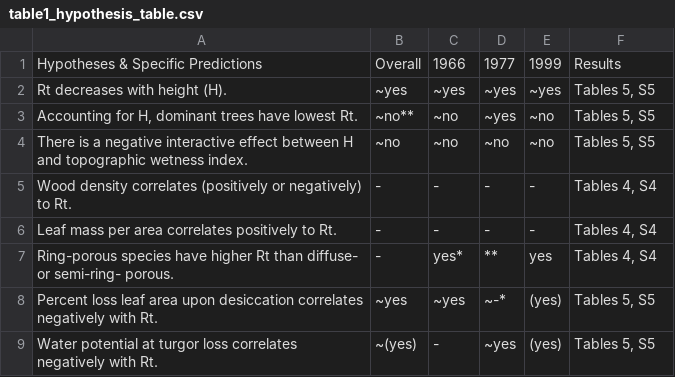
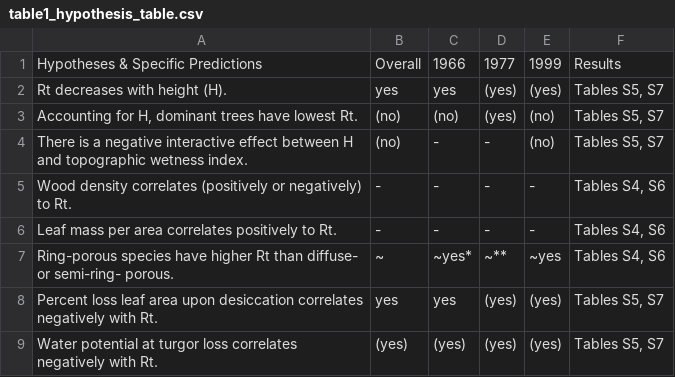
Before and after one commit to SCBI-ForestGEO/McGregor_climate-sensitivity-variation, a CSV file: manuscript/tables_figures/publication/table1_hypothesis_table.csv, drawn as a sheet.

Commit message:
worked on table 1

```diff
--- a/manuscript/tables_figures/publication/table1_hypothesis_table.csv
+++ b/manuscript/tables_figures/publication/table1_hypothesis_table.csv
@@ -1,9 +1,9 @@
 Hypotheses & Specific Predictions,Overall,1966,1977,1999,Results
-Rt decreases with height (H).,~yes,~yes,~yes,~yes,"Tables 5, S5"
-"Accounting for H, dominant trees have lowest Rt.",~no**,~no,~yes,~no,"Tables 5, S5"
-There is a negative interactive effect between H and topographic wetness index.,~no,~no,~no,~no,"Tables 5, S5"
-Wood density correlates (positively or negatively) to Rt.,-,-,-,-,"Tables 4, S4"
-Leaf mass per area correlates positively to Rt.,-,-,-,-,"Tables 4, S4"
-Ring-porous species have higher Rt than diffuse- or semi-ring- porous.,-,yes*,**,yes,"Tables 4, S4"
-Percent loss leaf area upon desiccation correlates negatively with Rt.,~yes,~yes,~-*,(yes),"Tables 5, S5"
-Water potential at turgor loss correlates negatively with Rt.,~(yes),-,~yes,(yes),"Tables 5, S5"
+Rt decreases with height (H).,yes,yes,(yes),(yes),"Tables S5, S7"
+"Accounting for H, dominant trees have lowest Rt.",(no),(no),(yes),(no),"Tables S5, S7"
+There is a negative interactive effect between H and topographic wetness index.,(no),-,-,(no),"Tables S5, S7"
+Wood density correlates (positively or negatively) to Rt.,-,-,-,-,"Tables S4, S6"
+Leaf mass per area correlates positively to Rt.,-,-,-,-,"Tables S4, S6"
+Ring-porous species have higher Rt than diffuse- or semi-ring- porous.,~,~yes*,~**,~yes,"Tables S4, S6"
+Percent loss leaf area upon desiccation correlates negatively with Rt.,yes,yes,(yes),(yes),"Tables S5, S7"
+Water potential at turgor loss correlates negatively with Rt.,(yes),(yes),(yes),(yes),"Tables S5, S7"
```
Also changed, not shown: 2 other files.
